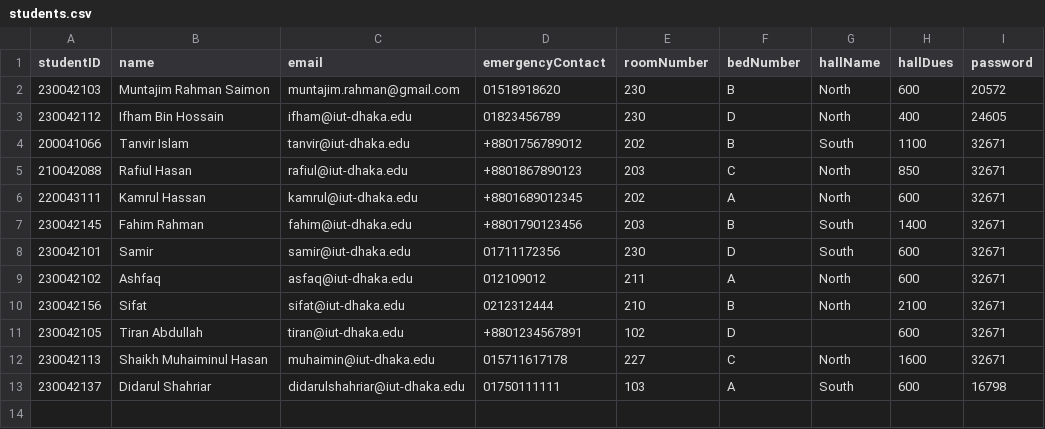
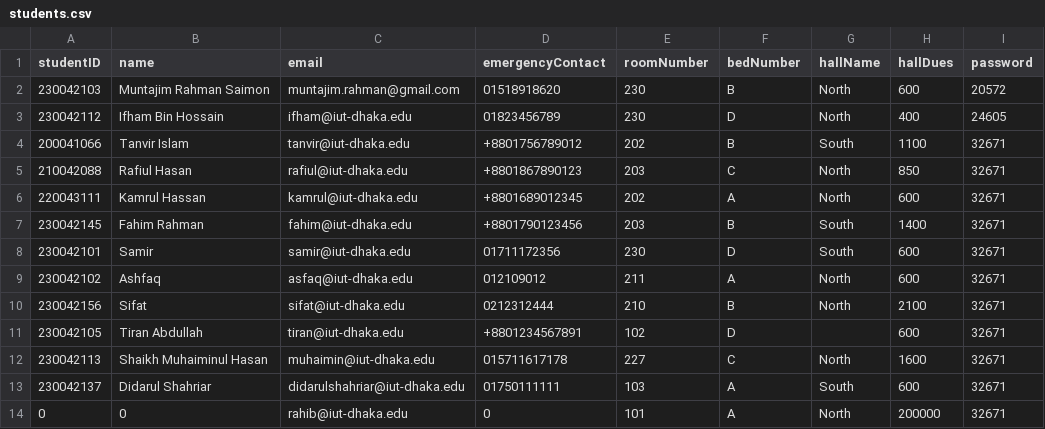
Before and after one commit to didarulshahriar37/HallVerse, a CSV file: code/data/students.csv, drawn as a sheet.

```diff
--- a/code/data/students.csv
+++ b/code/data/students.csv
@@ -12,2 +12,3 @@ studentID,name,email,emergencyContact,roomNumber,bedNumber,hallName,hallDues,pas
 230042113,Shaikh Muhaiminul Hasan,muhaimin@iut-dhaka.edu,015711617178,227,C,North,1600,32671
-230042137,Didarul Shahriar,didarulshahriar@iut-dhaka.edu,01750111111,103,A,South,600,16798
+230042137,Didarul Shahriar,didarulshahriar@iut-dhaka.edu,01750111111,103,A,South,600,32671
+0,0,rahib@iut-dhaka.edu,0,101,A,North,200000,32671
```
Also changed, not shown: code/data/complaints.csv, 3 other files.
